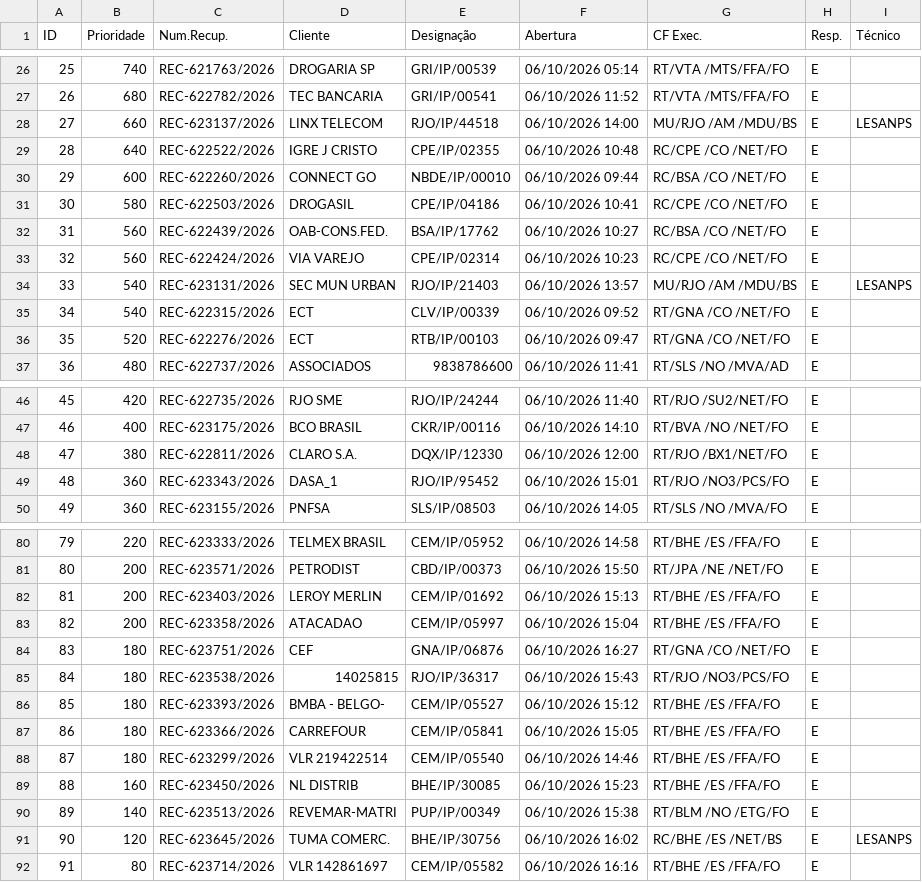
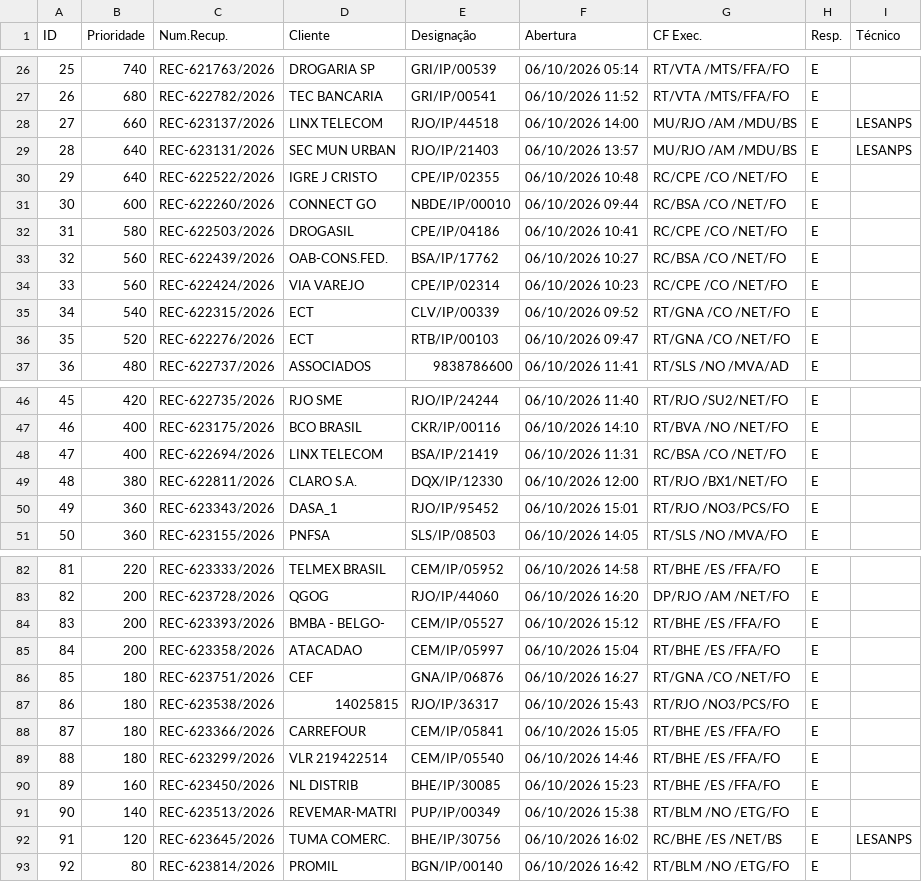
Before and after one commit to cpralonrj-pralon/embratel-sir, a CSV file: dados_rec.csv, drawn as a sheet; only a part is shown, gaps mark what is left out; removed rows and columns are numbered as before the commit, all else as after; the diff covers the shown part only; the diff names each change by its address in the sheet, - before the commit and + after, or states it on an @@ line.

```diff
--- a/dados_rec.csv
+++ b/dados_rec.csv
+row 29: 28 | 640 | REC-623131/2026 | SEC MUN URBAN | RJO/IP/21403 | 06/10/2026 13:57 | MU/RJO /AM /MDU/BS | E | LESANPS
@@ column A (ID) renumbered from row 30 down @@
-row 34: 33 | 540 | REC-623131/2026 | SEC MUN URBAN | RJO/IP/21403 | 06/10/2026 13:57 | MU/RJO /AM /MDU/BS | E | LESANPS
+row 48: 47 | 400 | REC-622694/2026 | LINX TELECOM | BSA/IP/21419 | 06/10/2026 11:31 | RC/BSA /CO /NET/FO | E
-C83 (Num.Recup.): REC-623571/2026
+C83 (Num.Recup.): REC-623728/2026
-D83 (Cliente): PETRODIST
+D83 (Cliente): QGOG
-E83 (Designação): CBD/IP/00373
+E83 (Designação): RJO/IP/44060
-F83 (Abertura): 06/10/2026 15:50
+F83 (Abertura): 06/10/2026 16:20
-G83 (CF Exec.): RT/JPA /NE /NET/FO
+G83 (CF Exec.): DP/RJO /AM /NET/FO
-C84 (Num.Recup.): REC-623403/2026
+C84 (Num.Recup.): REC-623393/2026
-D84 (Cliente): LEROY MERLIN
+D84 (Cliente): BMBA - BELGO-
-E84 (Designação): CEM/IP/01692
+E84 (Designação): CEM/IP/05527
-F84 (Abertura): 06/10/2026 15:13
+F84 (Abertura): 06/10/2026 15:12
-row 86: 85 | 180 | REC-623393/2026 | BMBA - BELGO- | CEM/IP/05527 | 06/10/2026 15:12 | RT/BHE /ES /FFA/FO | E
-C93 (Num.Recup.): REC-623714/2026
+C93 (Num.Recup.): REC-623814/2026
-D93 (Cliente): VLR 142861697
+D93 (Cliente): PROMIL
-E93 (Designação): CEM/IP/05582
+E93 (Designação): BGN/IP/00140
-F93 (Abertura): 06/10/2026 16:16
+F93 (Abertura): 06/10/2026 16:42
-G93 (CF Exec.): RT/BHE /ES /FFA/FO
+G93 (CF Exec.): RT/BLM /NO /ETG/FO
```
Also changed, not shown: 8 added rows, 7 removed rows and 5 edited cells elsewhere in this file, dados_ral.csv, dados_ral_enriched.csv, 2 other files.
